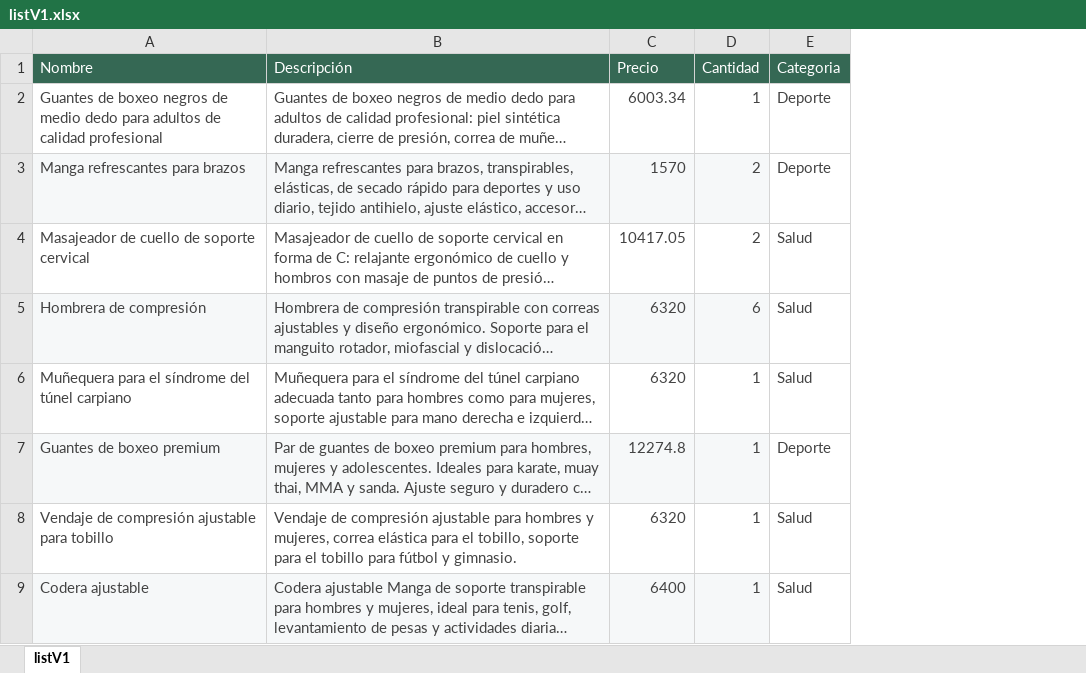
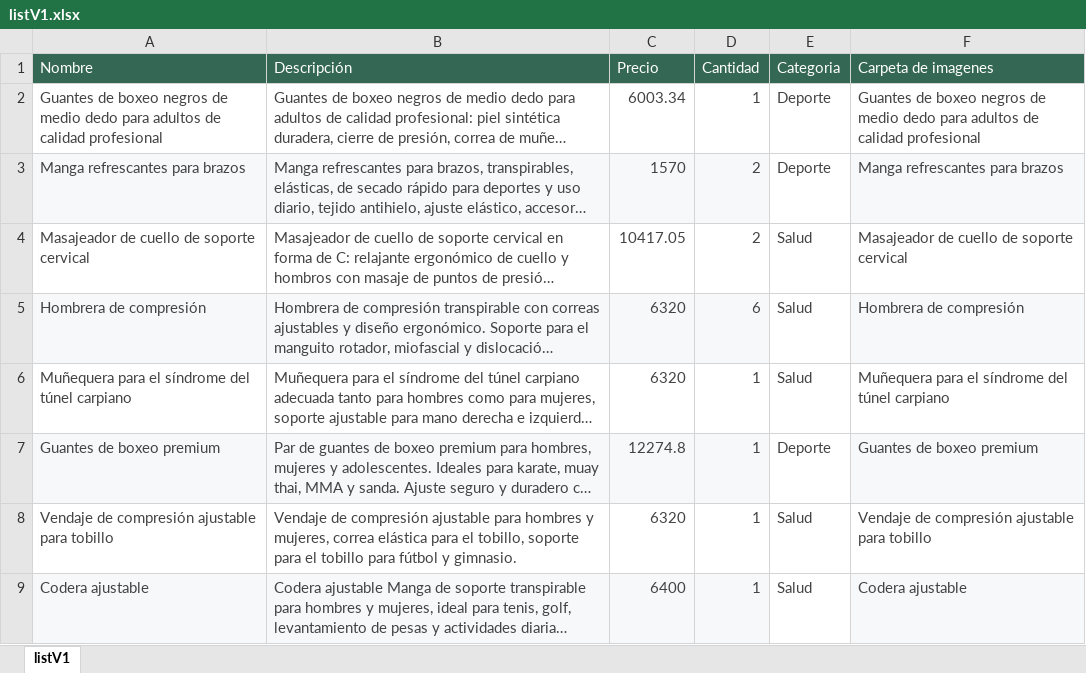
Before and after one commit to ServiTico/MarketCR, an Excel workbook: data/listV1.xlsx, sheet listV1, drawn as a sheet; only a part is shown; long unchanged cells end in …; values as stored, in another font and other column widths than the file's, no borders; table styles not drawn; the diff names each change by its address in the sheet, - before the commit and + after, or states it on an @@ line.

```diff
--- a/data/listV1.xlsx (sheet listV1)
+++ b/data/listV1.xlsx (sheet listV1)
+column F (Carpeta de imagenes), rows 2-9: Guantes de boxeo negros de medio dedo para adultos de calidad profesional | Manga refrescantes para brazos | Masajeador de cuello de soporte cervical | Hombrera de compresión | Muñequera para el síndrome del túnel carpiano | Guantes de boxeo premium | Vendaje de compresión ajustable para tobillo | Codera ajustable
```
Also changed, not shown: 28 other files.
